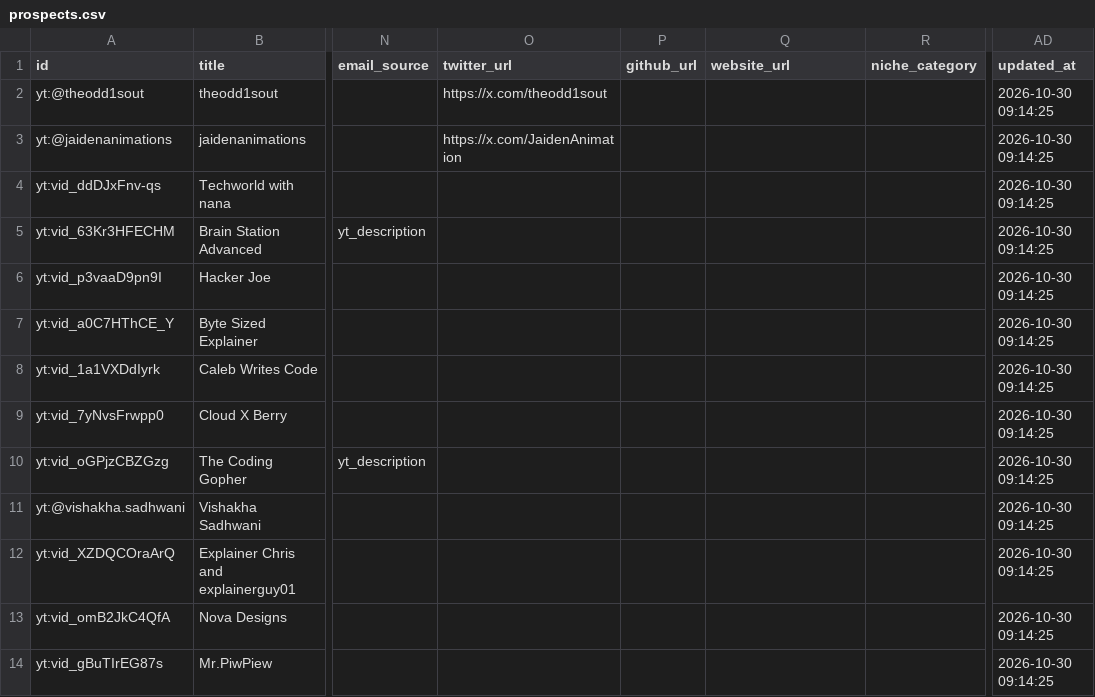
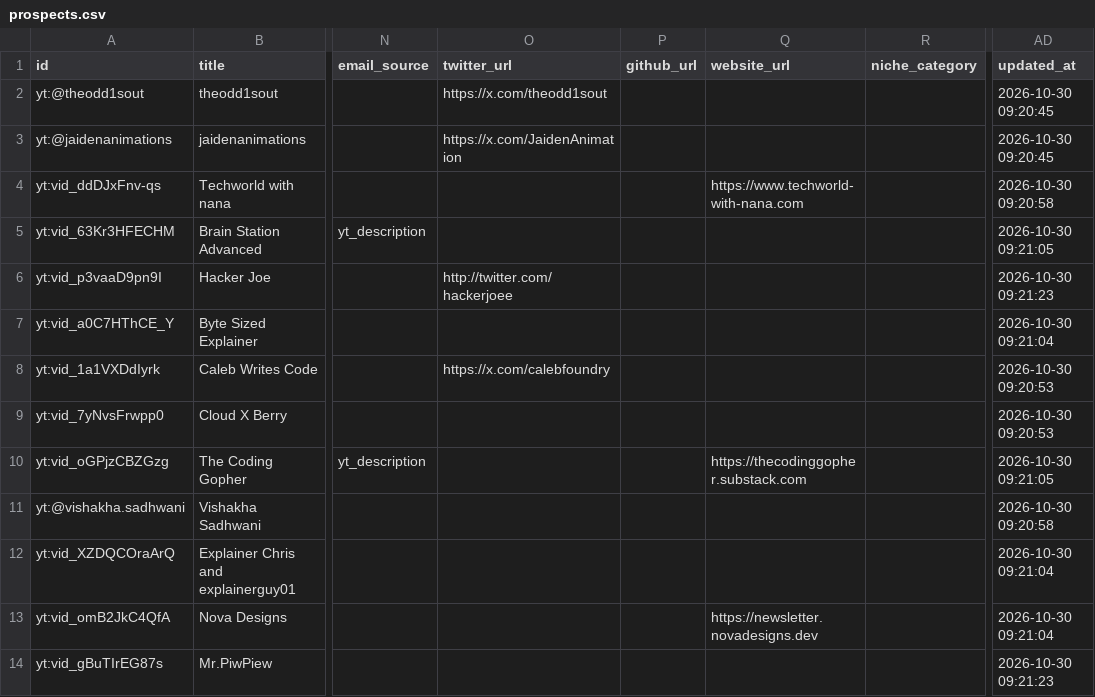
Before and after one commit to arifpirxada/kliphowl-marketing, a CSV file: data/exports/prospects.csv, drawn as a sheet; only a part is shown, gaps mark what is left out; the diff covers the shown part only; the diff names each change by its address in the sheet, - before the commit and + after, or states it on an @@ line.

Commit message:
feat(enrichment): complete Phase 3 email and contact scraping with website crawler and captcha queue

```diff
--- a/data/exports/prospects.csv
+++ b/data/exports/prospects.csv
-AD2:AD3 (updated_at): 2026-10-30 09:14:25
+AD2:AD3 (updated_at): 2026-10-30 09:20:45
-Q4 (website_url): (empty)
+Q4 (website_url): https://www.techworld-with-nana.com
-AD4 (updated_at): 2026-10-30 09:14:25
+AD4 (updated_at): 2026-10-30 09:20:58
-AD5 (updated_at): 2026-10-30 09:14:25
+AD5 (updated_at): 2026-10-30 09:21:05
-O6 (twitter_url): (empty)
+O6 (twitter_url): http://twitter.com/hackerjoee
-AD6 (updated_at): 2026-10-30 09:14:25
+AD6 (updated_at): 2026-10-30 09:21:23
-AD7 (updated_at): 2026-10-30 09:14:25
+AD7 (updated_at): 2026-10-30 09:21:04
-O8 (twitter_url): (empty)
+O8 (twitter_url): https://x.com/calebfoundry
-AD8:AD9 (updated_at): 2026-10-30 09:14:25
+AD8:AD9 (updated_at): 2026-10-30 09:20:53
-Q10 (website_url): (empty)
+Q10 (website_url): https://thecodinggopher.substack.com
-AD10 (updated_at): 2026-10-30 09:14:25
+AD10 (updated_at): 2026-10-30 09:21:05
-AD11 (updated_at): 2026-10-30 09:14:25
+AD11 (updated_at): 2026-10-30 09:20:58
-AD12:AD13 (updated_at): 2026-10-30 09:14:25
+AD12:AD13 (updated_at): 2026-10-30 09:21:04
-Q13 (website_url): (empty)
+Q13 (website_url): https://newsletter.novadesigns.dev
-AD14 (updated_at): 2026-10-30 09:14:25
+AD14 (updated_at): 2026-10-30 09:21:23
```
Also changed, not shown: 30 edited cells elsewhere in this file, 5 other files.
